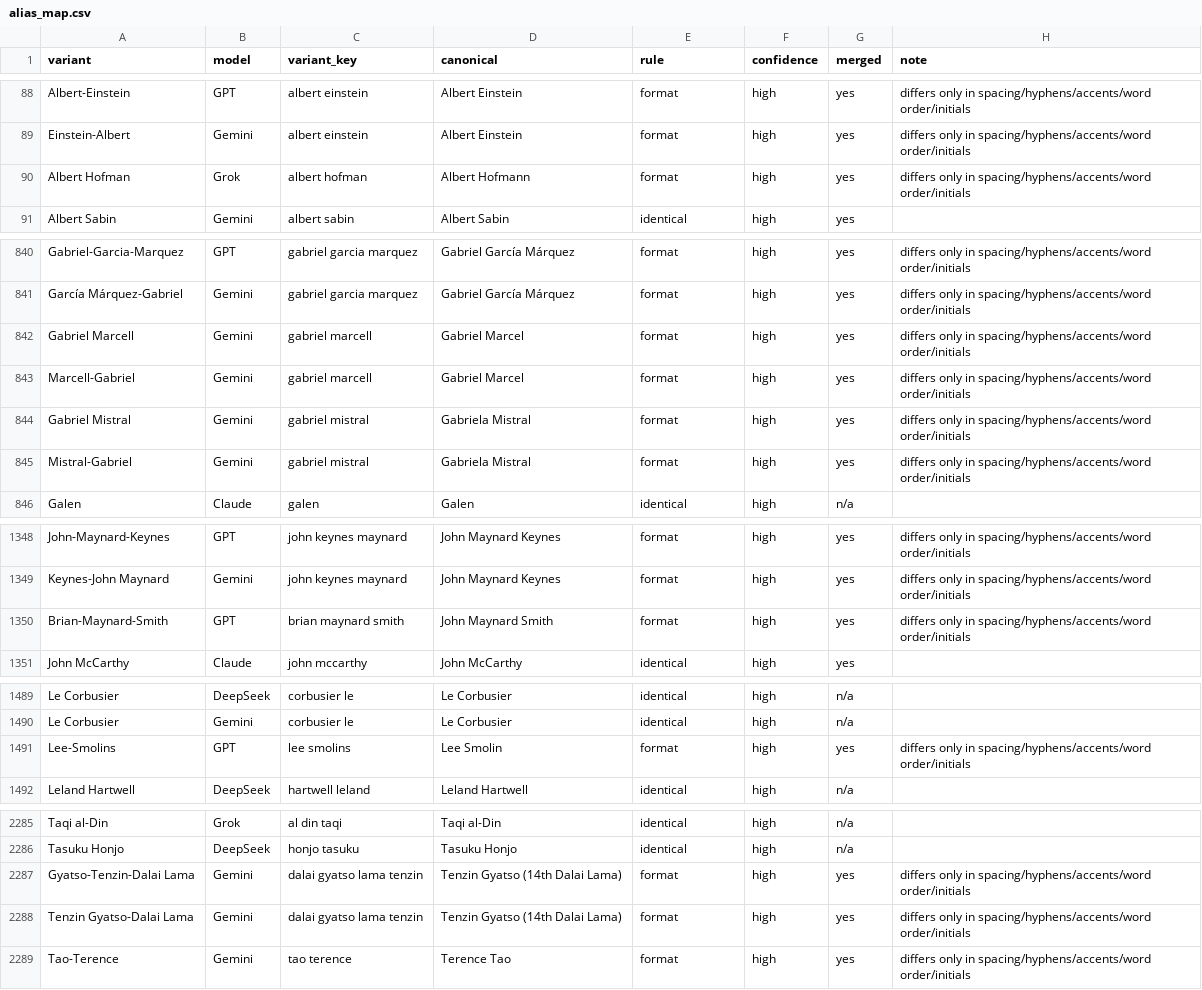
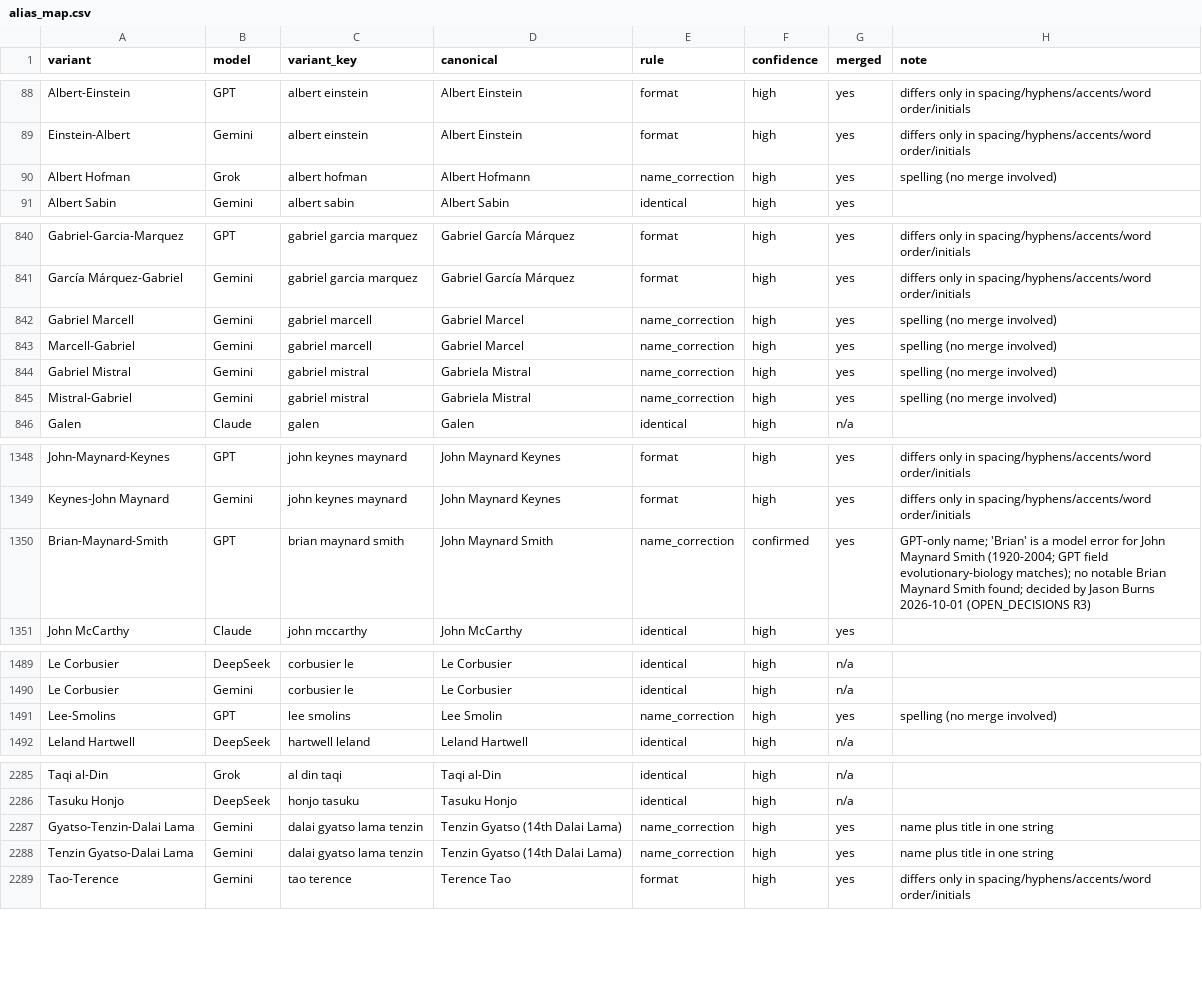
Before and after one commit to neuresthetics/neuresthetics_genius_study, a CSV file: data/roster/alias_map.csv, drawn as a sheet; only a part is shown, gaps mark what is left out.

Commit message:
Label name-changing display fixes as name_correction in alias_map and merge_log

```diff
--- a/data/roster/alias_map.csv
+++ b/data/roster/alias_map.csv
@@ -89,3 +89,3 @@ Albert-Einstein,GPT,albert einstein,Albert Einstein,format,high,yes,differs only
 Einstein-Albert,Gemini,albert einstein,Albert Einstein,format,high,yes,differs only in spacing/hyphens/accents/word order/initials
-Albert Hofman,Grok,albert hofman,Albert Hofmann,format,high,yes,differs only in spacing/hyphens/accents/word order/initials
+Albert Hofman,Grok,albert hofman,Albert Hofmann,name_correction,high,yes,spelling (no merge involved)
 Albert Sabin,Gemini,albert sabin,Albert Sabin,identical,high,yes,
@@ -841,6 +841,6 @@ Gabriel-Garcia-Marquez,GPT,gabriel garcia marquez,Gabriel García Márquez,forma
 García Márquez-Gabriel,Gemini,gabriel garcia marquez,Gabriel García Márquez,format,high,yes,differs only in spacing/hyphens/accents/word order/initials
-Gabriel Marcell,Gemini,gabriel marcell,Gabriel Marcel,format,high,yes,differs only in spacing/hyphens/accents/word order/initials
-Marcell-Gabriel,Gemini,gabriel marcell,Gabriel Marcel,format,high,yes,differs only in spacing/hyphens/accents/word order/initials
-Gabriel Mistral,Gemini,gabriel mistral,Gabriela Mistral,format,high,yes,differs only in spacing/hyphens/accents/word order/initials
-Mistral-Gabriel,Gemini,gabriel mistral,Gabriela Mistral,format,high,yes,differs only in spacing/hyphens/accents/word order/initials
+Gabriel Marcell,Gemini,gabriel marcell,Gabriel Marcel,name_correction,high,yes,spelling (no merge involved)
+Marcell-Gabriel,Gemini,gabriel marcell,Gabriel Marcel,name_correction,high,yes,spelling (no merge involved)
+Gabriel Mistral,Gemini,gabriel mistral,Gabriela Mistral,name_correction,high,yes,spelling (no merge involved)
+Mistral-Gabriel,Gemini,gabriel mistral,Gabriela Mistral,name_correction,high,yes,spelling (no merge involved)
 Galen,Claude,galen,Galen,identical,high,n/a,
@@ -1349,3 +1349,3 @@ John-Maynard-Keynes,GPT,john keynes maynard,John Maynard Keynes,format,high,yes,
 Keynes-John Maynard,Gemini,john keynes maynard,John Maynard Keynes,format,high,yes,differs only in spacing/hyphens/accents/word order/initials
-Brian-Maynard-Smith,GPT,brian maynard smith,John Maynard Smith,format,high,yes,differs only in spacing/hyphens/accents/word order/initials
+Brian-Maynard-Smith,GPT,brian maynard smith,John Maynard Smith,name_correction,confirmed,yes,GPT-only name; 'Brian' is a model error for John Maynard Smith (1920-2004; GPT field evolutionary-biology matches); no notable Brian Maynard Smith found; decided by Jason Burns 2026-10-01 (OPEN_DECISIONS R3)
 John McCarthy,Claude,john mccarthy,John McCarthy,identical,high,yes,
@@ -1490,3 +1490,3 @@ Le Corbusier,DeepSeek,corbusier le,Le Corbusier,identical,high,n/a,
 Le Corbusier,Gemini,corbusier le,Le Corbusier,identical,high,n/a,
-Lee-Smolins,GPT,lee smolins,Lee Smolin,format,high,yes,differs only in spacing/hyphens/accents/word order/initials
+Lee-Smolins,GPT,lee smolins,Lee Smolin,name_correction,high,yes,spelling (no merge involved)
 Leland Hartwell,DeepSeek,hartwell leland,Leland Hartwell,identical,high,n/a,
@@ -2286,4 +2286,4 @@ Taqi al-Din,Grok,al din taqi,Taqi al-Din,identical,high,n/a,
 Tasuku Honjo,DeepSeek,honjo tasuku,Tasuku Honjo,identical,high,n/a,
-Gyatso-Tenzin-Dalai Lama,Gemini,dalai gyatso lama tenzin,Tenzin Gyatso (14th Dalai Lama),format,high,yes,differs only in spacing/hyphens/accents/word order/initials
-Tenzin Gyatso-Dalai Lama,Gemini,dalai gyatso lama tenzin,Tenzin Gyatso (14th Dalai Lama),format,high,yes,differs only in spacing/hyphens/accents/word order/initials
+Gyatso-Tenzin-Dalai Lama,Gemini,dalai gyatso lama tenzin,Tenzin Gyatso (14th Dalai Lama),name_correction,high,yes,name plus title in one string
+Tenzin Gyatso-Dalai Lama,Gemini,dalai gyatso lama tenzin,Tenzin Gyatso (14th Dalai Lama),name_correction,high,yes,name plus title in one string
 Tao-Terence,Gemini,tao terence,Terence Tao,format,high,yes,differs only in spacing/hyphens/accents/word order/initials
```
Also changed, not shown: data/roster/merge_log.csv, 5 other files.
